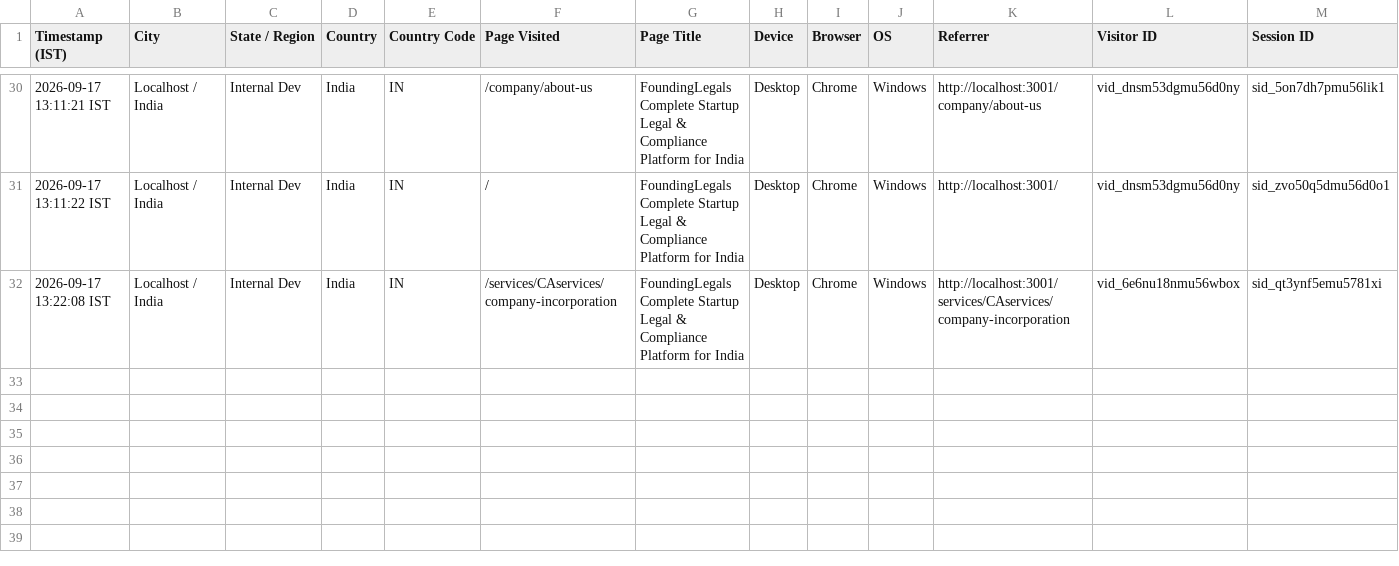
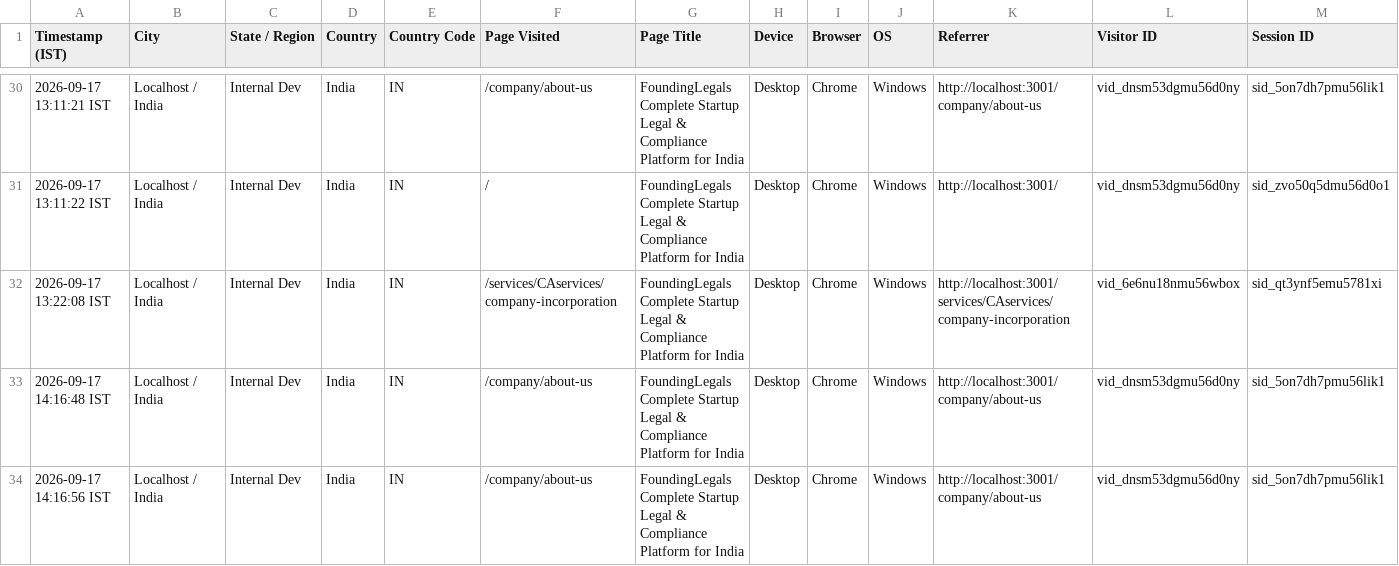
Before and after one commit to FoundingLegals/FoundingLegals-Website, a CSV file: src/data/visitor_logs.csv, drawn as a sheet; only a part is shown, gaps mark what is left out; rows hold the shown columns only; the diff names each change by its address in the sheet, - before the commit and + after, or states it on an @@ line.

```diff
--- a/src/data/visitor_logs.csv
+++ b/src/data/visitor_logs.csv
+row 33: 2026-09-17 14:16:48 IST | Localhost / India | Internal Dev | India | IN | /company/about-us | FoundingLegals Complete Startup Legal & Compliance Platform for India | Desktop | Chrome | Windows | http://localhost:3001/company/about-us | vid_dnsm53dgmu56d0ny | sid_5on7dh7pmu56lik1
+row 34: 2026-09-17 14:16:56 IST | Localhost / India | Internal Dev | India | IN | /company/about-us | FoundingLegals Complete Startup Legal & Compliance Platform for India | Desktop | Chrome | Windows | http://localhost:3001/company/about-us | vid_dnsm53dgmu56d0ny | sid_5on7dh7pmu56lik1
```
Also changed, not shown: 3 other files.
